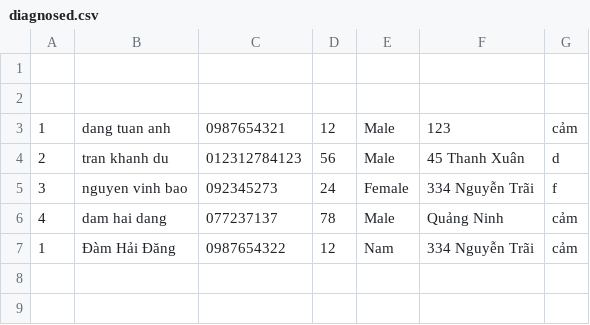
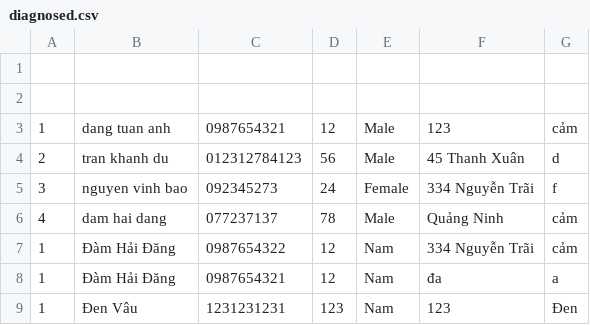
Before and after one commit to DamDang808/Medical-queue-system, a CSV file: out/production/Medical-queue-system/csv/diagnosed.csv, drawn as a sheet; the diff names each change by its address in the sheet, - before the commit and + after, or states it on an @@ line.

```diff
--- a/out/production/Medical-queue-system/csv/diagnosed.csv
+++ b/out/production/Medical-queue-system/csv/diagnosed.csv
+row 8: 1 | Đàm Hải Đăng | 0987654321 | 12 | Nam | đa | a
+row 9: 1 | Đen Vâu | 1231231231 | 123 | Nam | 123 | Đen
```
Also changed, not shown: csv/diagnosed.csv, 9 other files.
